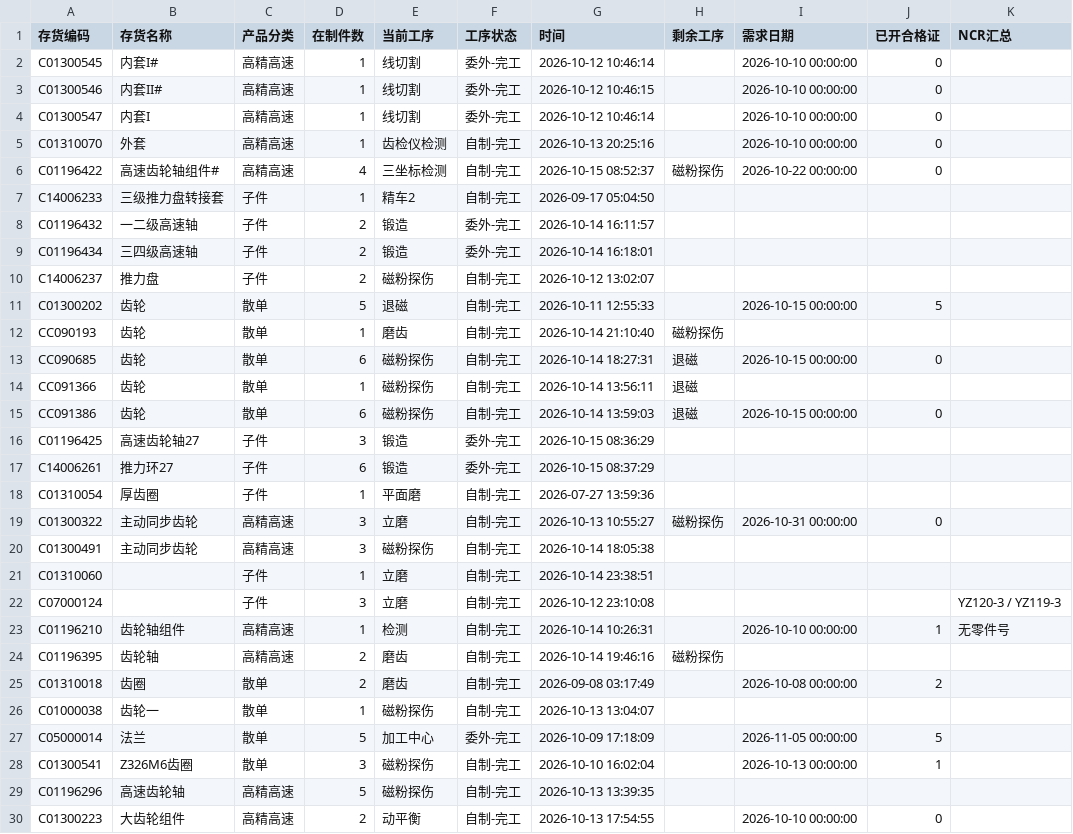
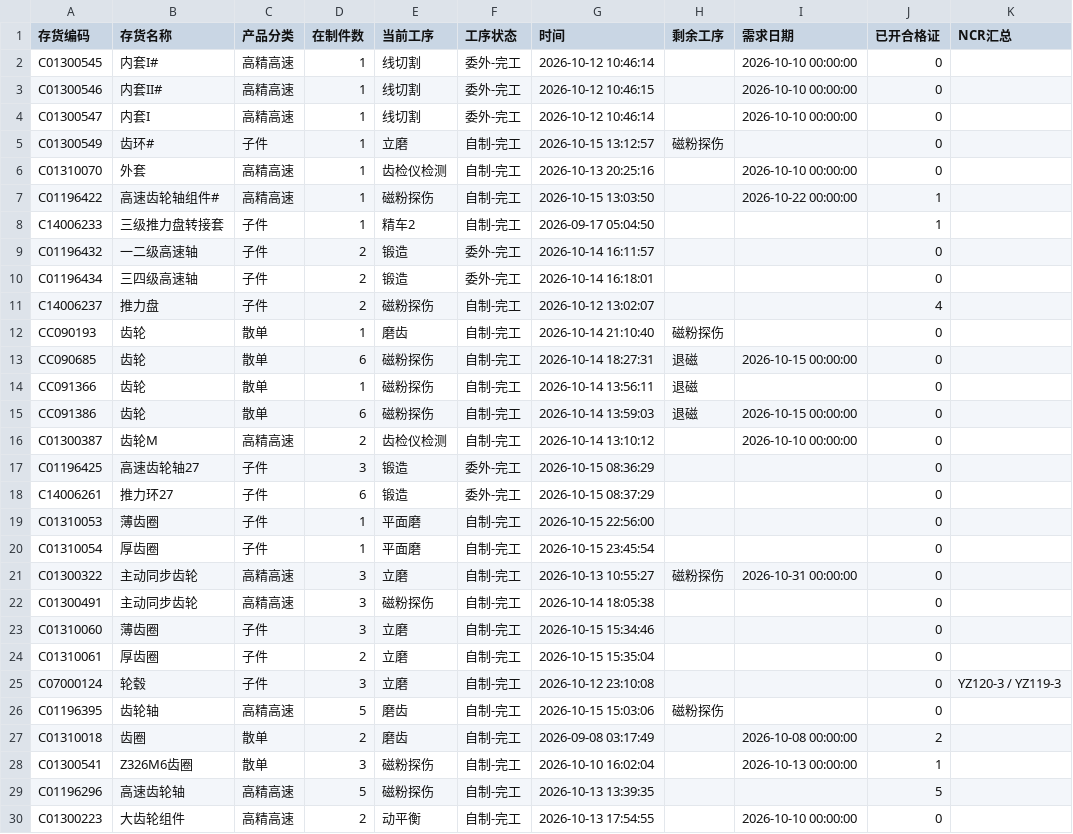
Before and after one commit to ZhanghaoWorkbuddy10/action-board, a CSV file: feifeng-wangong.csv, drawn as a sheet; only a part is shown; the diff covers the shown part only.

Commit message:
Update feifeng-wangong-csv 2026-10-16 08:52

```diff
--- a/feifeng-wangong.csv
+++ b/feifeng-wangong.csv
@@ -4,27 +4,27 @@ C01300546,内套II#,高精高速,1,线切割,委外-完工,2026-10-12 10:46:15,,
 C01300547,内套I,高精高速,1,线切割,委外-完工,2026-10-12 10:46:14,,2026-10-10 00:00:00,0,
+C01300549,齿环#,子件,1,立磨,自制-完工,2026-10-15 13:12:57,磁粉探伤,,0,
 C01310070,外套,高精高速,1,齿检仪检测,自制-完工,2026-10-13 20:25:16,,2026-10-10 00:00:00,0,
-C01196422,高速齿轮轴组件#,高精高速,4,三坐标检测,自制-完工,2026-10-15 08:52:37,磁粉探伤,2026-10-22 00:00:00,0,
-C14006233,三级推力盘转接套,子件,1,精车2,自制-完工,2026-09-17 05:04:50,,,,
-C01196432,一二级高速轴,子件,2,锻造,委外-完工,2026-10-14 16:11:57,,,,
-C01196434,三四级高速轴,子件,2,锻造,委外-完工,2026-10-14 16:18:01,,,,
-C14006237,推力盘,子件,2,磁粉探伤,自制-完工,2026-10-12 13:02:07,,,,
-C01300202,齿轮,散单,5,退磁,自制-完工,2026-10-11 12:55:33,,2026-10-15 00:00:00,5,
-CC090193,齿轮,散单,1,磨齿,自制-完工,2026-10-14 21:10:40,磁粉探伤,,,
+C01196422,高速齿轮轴组件#,高精高速,1,磁粉探伤,自制-完工,2026-10-15 13:03:50,,2026-10-22 00:00:00,1,
+C14006233,三级推力盘转接套,子件,1,精车2,自制-完工,2026-09-17 05:04:50,,,1,
+C01196432,一二级高速轴,子件,2,锻造,委外-完工,2026-10-14 16:11:57,,,0,
+C01196434,三四级高速轴,子件,2,锻造,委外-完工,2026-10-14 16:18:01,,,0,
+C14006237,推力盘,子件,2,磁粉探伤,自制-完工,2026-10-12 13:02:07,,,4,
+CC090193,齿轮,散单,1,磨齿,自制-完工,2026-10-14 21:10:40,磁粉探伤,,0,
 CC090685,齿轮,散单,6,磁粉探伤,自制-完工,2026-10-14 18:27:31,退磁,2026-10-15 00:00:00,0,
-CC091366,齿轮,散单,1,磁粉探伤,自制-完工,2026-10-14 13:56:11,退磁,,,
+CC091366,齿轮,散单,1,磁粉探伤,自制-完工,2026-10-14 13:56:11,退磁,,0,
 CC091386,齿轮,散单,6,磁粉探伤,自制-完工,2026-10-14 13:59:03,退磁,2026-10-15 00:00:00,0,
-C01196425,高速齿轮轴27,子件,3,锻造,委外-完工,2026-10-15 08:36:29,,,,
-C14006261,推力环27,子件,6,锻造,委外-完工,2026-10-15 08:37:29,,,,
-C01310054,厚齿圈,子件,1,平面磨,自制-完工,2026-07-27 13:59:36,,,,
+C01300387,齿轮M,高精高速,2,齿检仪检测,自制-完工,2026-10-14 13:10:12,,2026-10-10 00:00:00,0,
+C01196425,高速齿轮轴27,子件,3,锻造,委外-完工,2026-10-15 08:36:29,,,0,
+C14006261,推力环27,子件,6,锻造,委外-完工,2026-10-15 08:37:29,,,0,
+C01310053,薄齿圈,子件,1,平面磨,自制-完工,2026-10-15 22:56:00,,,0,
+C01310054,厚齿圈,子件,1,平面磨,自制-完工,2026-10-15 23:45:54,,,0,
 C01300322,主动同步齿轮,高精高速,3,立磨,自制-完工,2026-10-13 10:55:27,磁粉探伤,2026-10-31 00:00:00,0,
-C01300491,主动同步齿轮,高精高速,3,磁粉探伤,自制-完工,2026-10-14 18:05:38,,,,
-C01310060,,子件,1,立磨,自制-完工,2026-10-14 23:38:51,,,,
-C07000124,,子件,3,立磨,自制-完工,2026-10-12 23:10:08,,,,YZ120-3 / YZ119-3
-C01196210,齿轮轴组件,高精高速,1,检测,自制-完工,2026-10-14 10:26:31,,2026-10-10 00:00:00,1,无零件号
-C01196395,齿轮轴,高精高速,2,磨齿,自制-完工,2026-10-14 19:46:16,磁粉探伤,,,
+C01300491,主动同步齿轮,高精高速,3,磁粉探伤,自制-完工,2026-10-14 18:05:38,,,0,
+C01310060,薄齿圈,子件,3,立磨,自制-完工,2026-10-15 15:34:46,,,0,
+C01310061,厚齿圈,子件,2,立磨,自制-完工,2026-10-15 15:35:04,,,0,
+C07000124,轮毂,子件,3,立磨,自制-完工,2026-10-12 23:10:08,,,0,YZ120-3 / YZ119-3
+C01196395,齿轮轴,高精高速,5,磨齿,自制-完工,2026-10-15 15:03:06,磁粉探伤,,0,
 C01310018,齿圈,散单,2,磨齿,自制-完工,2026-09-08 03:17:49,,2026-10-08 00:00:00,2,
-C01000038,齿轮一,散单,1,磁粉探伤,自制-完工,2026-10-13 13:04:07,,,,
-C05000014,法兰,散单,5,加工中心,委外-完工,2026-10-09 17:18:09,,2026-11-05 00:00:00,5,
 C01300541,Z326M6齿圈,散单,3,磁粉探伤,自制-完工,2026-10-10 16:02:04,,2026-10-13 00:00:00,1,
-C01196296,高速齿轮轴,高精高速,5,磁粉探伤,自制-完工,2026-10-13 13:39:35,,,,
+C01196296,高速齿轮轴,高精高速,5,磁粉探伤,自制-完工,2026-10-13 13:39:35,,,5,
 C01300223,大齿轮组件,高精高速,2,动平衡,自制-完工,2026-10-13 17:54:55,,2026-10-10 00:00:00,0,
```
Also changed, not shown: 4 added rows, 2 removed rows and 5 edited cells elsewhere in this file.
